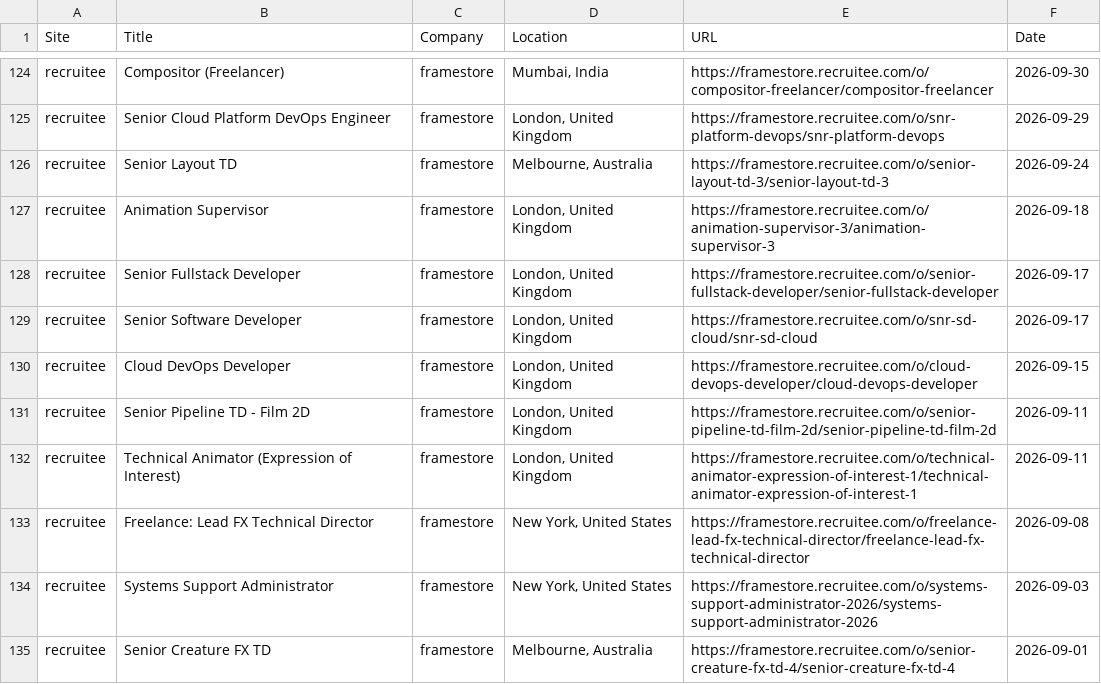
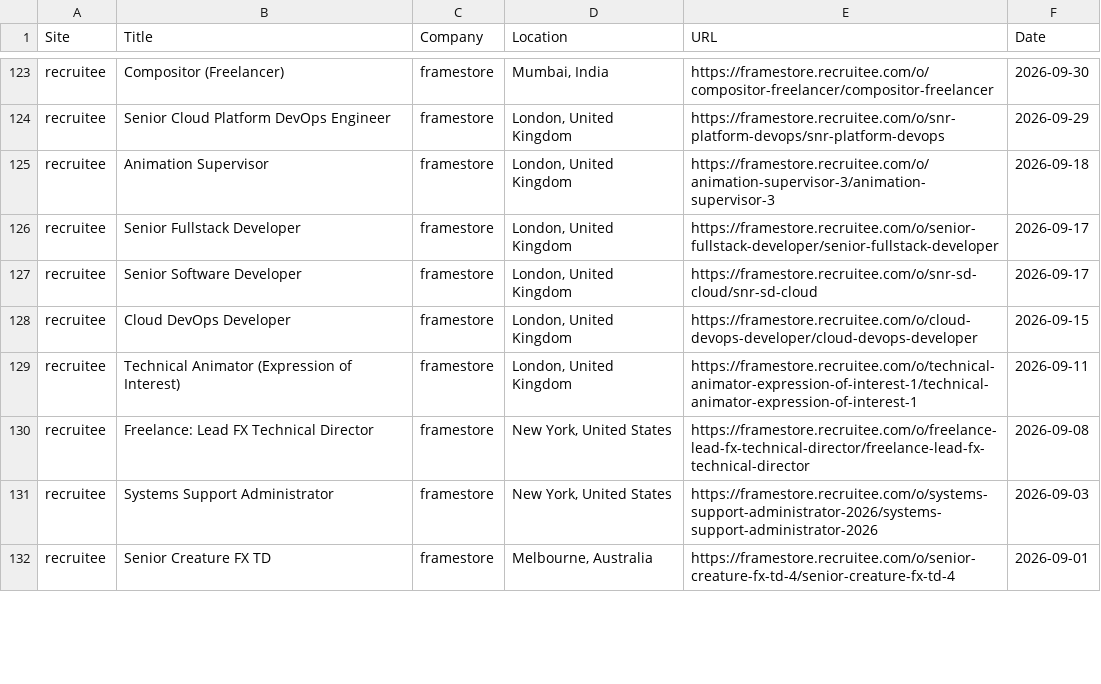
Before and after one commit to christiandguerard/ever-jobs-dash, a CSV file: daily_jobs.csv, drawn as a sheet; only a part is shown, gaps mark what is left out; the diff covers the shown part only.

```diff
--- a/daily_jobs.csv
+++ b/daily_jobs.csv
@@ -125,3 +124,2 @@ recruitee,Compositor (Freelancer),framestore,"Mumbai, India",https://framestore.
 recruitee,Senior Cloud Platform DevOps Engineer,framestore,"London, United Kingdom",https://framestore.recruitee.com/o/snr-platform-devops/snr-platform-devops,2026-09-29
-recruitee,Senior Layout TD,framestore,"Melbourne, Australia",https://framestore.recruitee.com/o/senior-layout-td-3/senior-layout-td-3,2026-09-24
 recruitee,Animation Supervisor,framestore,"London, United Kingdom",https://framestore.recruitee.com/o/animation-supervisor-3/animation-supervisor-3,2026-09-18
@@ -130,3 +128,2 @@ recruitee,Senior Software Developer,framestore,"London, United Kingdom",https://
 recruitee,Cloud DevOps Developer,framestore,"London, United Kingdom",https://framestore.recruitee.com/o/cloud-devops-developer/cloud-devops-developer,2026-09-15
-recruitee,Senior Pipeline TD - Film 2D,framestore,"London, United Kingdom",https://framestore.recruitee.com/o/senior-pipeline-td-film-2d/senior-pipeline-td-film-2d,2026-09-11
 recruitee,Technical Animator (Expression of Interest),framestore,"London, United Kingdom",https://framestore.recruitee.com/o/technical-animator-expression-of-interest-1/technical-animator-expression-of-interest-1,2026-09-11
```
Also changed, not shown: 11 added rows, 10 removed rows, 1 moved row and 19 edited cells elsewhere in this file.
